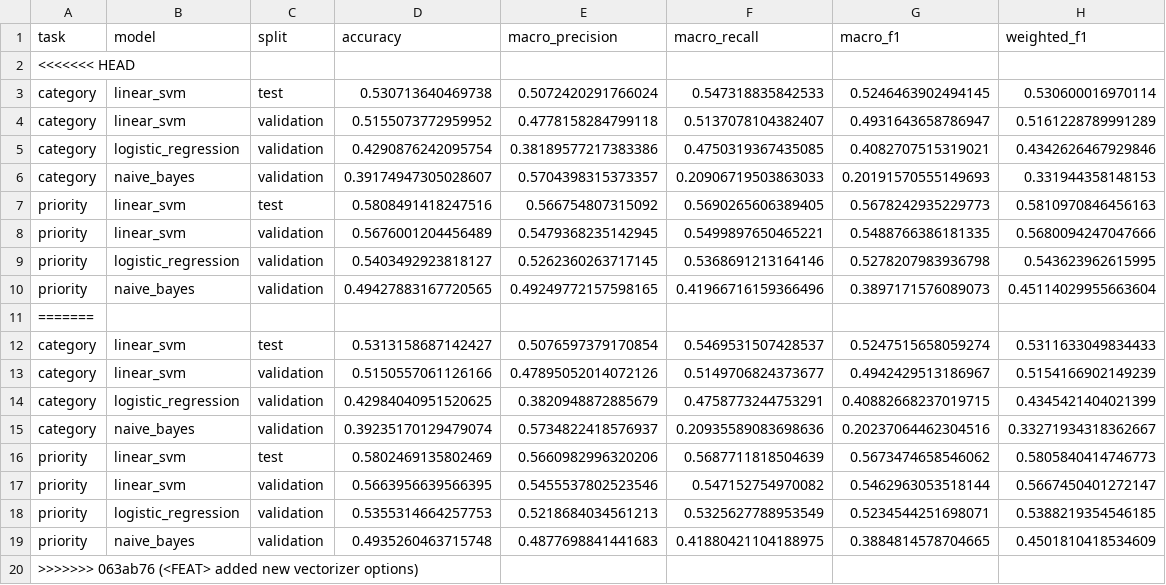
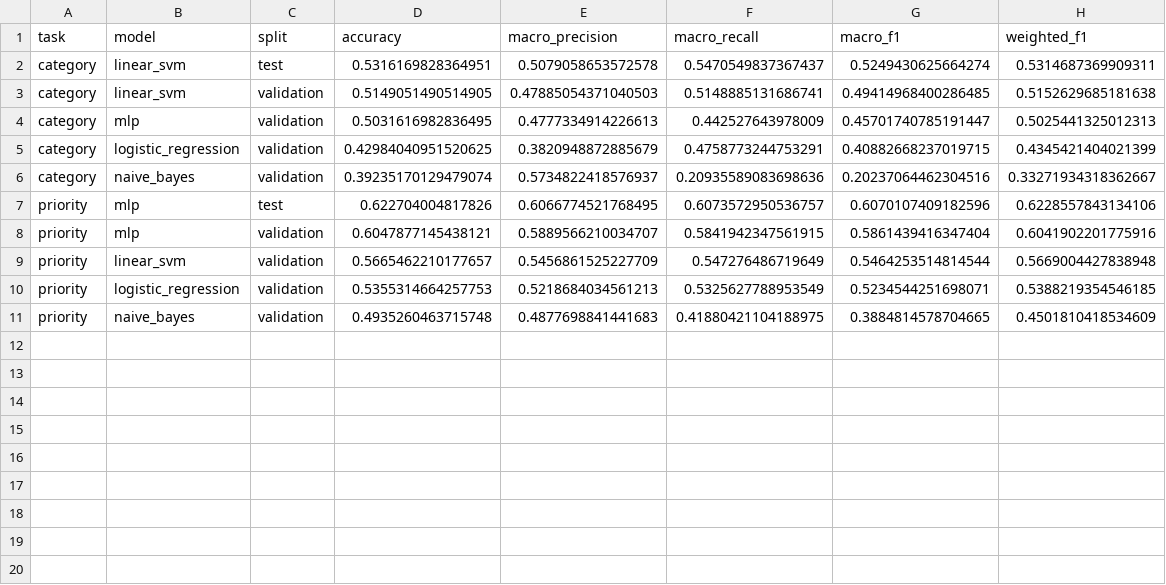
Before and after one commit to ETHLOB/trn-uts-aipa, a CSV file: results/metrics_summary.csv, drawn as a sheet.

Commit message:
Regenerate MLP results after sync

```diff
--- a/results/metrics_summary.csv
+++ b/results/metrics_summary.csv
@@ -1,20 +1,11 @@
 task,model,split,accuracy,macro_precision,macro_recall,macro_f1,weighted_f1
-<<<<<<< HEAD
-category,linear_svm,test,0.530713640469738,0.5072420291766024,0.547318835842533,0.5246463902494145,0.530600016970114
-category,linear_svm,validation,0.5155073772959952,0.4778158284799118,0.5137078104382407,0.4931643658786947,0.5161228789991289
-category,logistic_regression,validation,0.4290876242095754,0.38189577217383386,0.4750319367435085,0.4082707515319021,0.4342626467929846
-category,naive_bayes,validation,0.39174947305028607,0.5704398315373357,0.20906719503863033,0.20191570555149693,0.331944358148153
-priority,linear_svm,test,0.5808491418247516,0.566754807315092,0.5690265606389405,0.5678242935229773,0.5810970846456163
-priority,linear_svm,validation,0.5676001204456489,0.5479368235142945,0.5499897650465221,0.5488766386181335,0.5680094247047666
-priority,logistic_regression,validation,0.5403492923818127,0.5262360263717145,0.5368691213164146,0.5278207983936798,0.543623962615995
-priority,naive_bayes,validation,0.49427883167720565,0.49249772157598165,0.41966716159366496,0.3897171576089073,0.45114029955663604
-=======
-category,linear_svm,test,0.5313158687142427,0.5076597379170854,0.5469531507428537,0.5247515658059274,0.5311633049834433
-category,linear_svm,validation,0.5150557061126166,0.47895052014072126,0.5149706824373677,0.4942429513186967,0.5154166902149239
+category,linear_svm,test,0.5316169828364951,0.5079058653572578,0.5470549837367437,0.5249430625664274,0.5314687369909311
+category,linear_svm,validation,0.5149051490514905,0.47885054371040503,0.5148885131686741,0.49414968400286485,0.5152629685181638
+category,mlp,validation,0.5031616982836495,0.4777334914226613,0.442527643978009,0.45701740785191447,0.5025441325012313
 category,logistic_regression,validation,0.42984040951520625,0.3820948872885679,0.4758773244753291,0.40882668237019715,0.4345421404021399
 category,naive_bayes,validation,0.39235170129479074,0.5734822418576937,0.20935589083698636,0.20237064462304516,0.33271934318362667
-priority,linear_svm,test,0.5802469135802469,0.5660982996320206,0.5687711818504639,0.5673474658546062,0.5805840414746773
-priority,linear_svm,validation,0.5663956639566395,0.5455537802523546,0.547152754970082,0.5462963053518144,0.5667450401272147
+priority,mlp,test,0.622704004817826,0.6066774521768495,0.6073572950536757,0.6070107409182596,0.6228557843134106
+priority,mlp,validation,0.6047877145438121,0.5889566210034707,0.5841942347561915,0.5861439416347404,0.6041902201775916
+priority,linear_svm,validation,0.5665462210177657,0.5456861525227709,0.547276486719649,0.5464253514814544,0.5669004427838948
 priority,logistic_regression,validation,0.5355314664257753,0.5218684034561213,0.5325627788953549,0.5234544251698071,0.5388219354546185
 priority,naive_bayes,validation,0.4935260463715748,0.4877698841441683,0.41880421104188975,0.3884814578704665,0.4501810418534609
->>>>>>> 063ab76 (<FEAT> added new vectorizer options)
```
Also changed, not shown: 2 other files.
